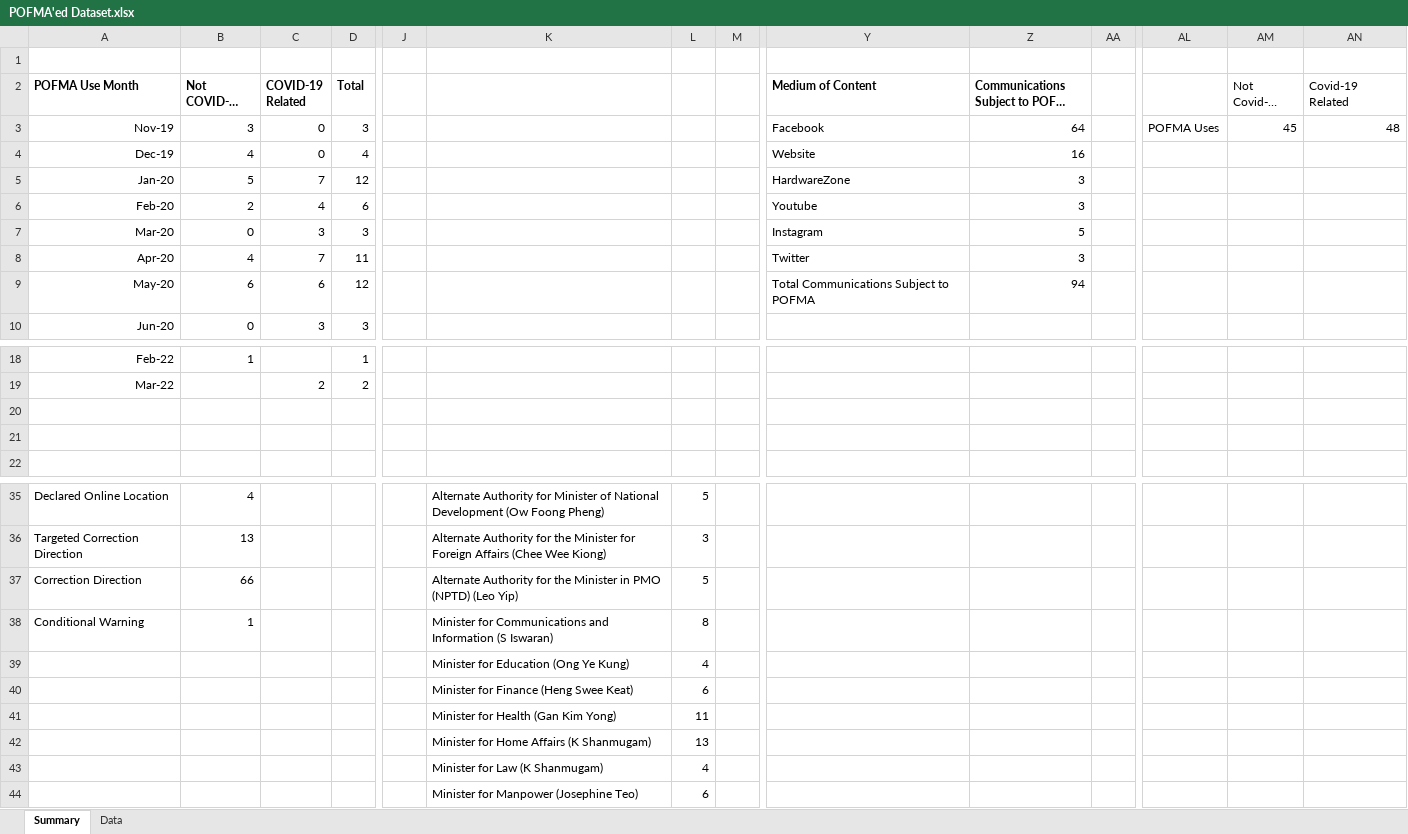
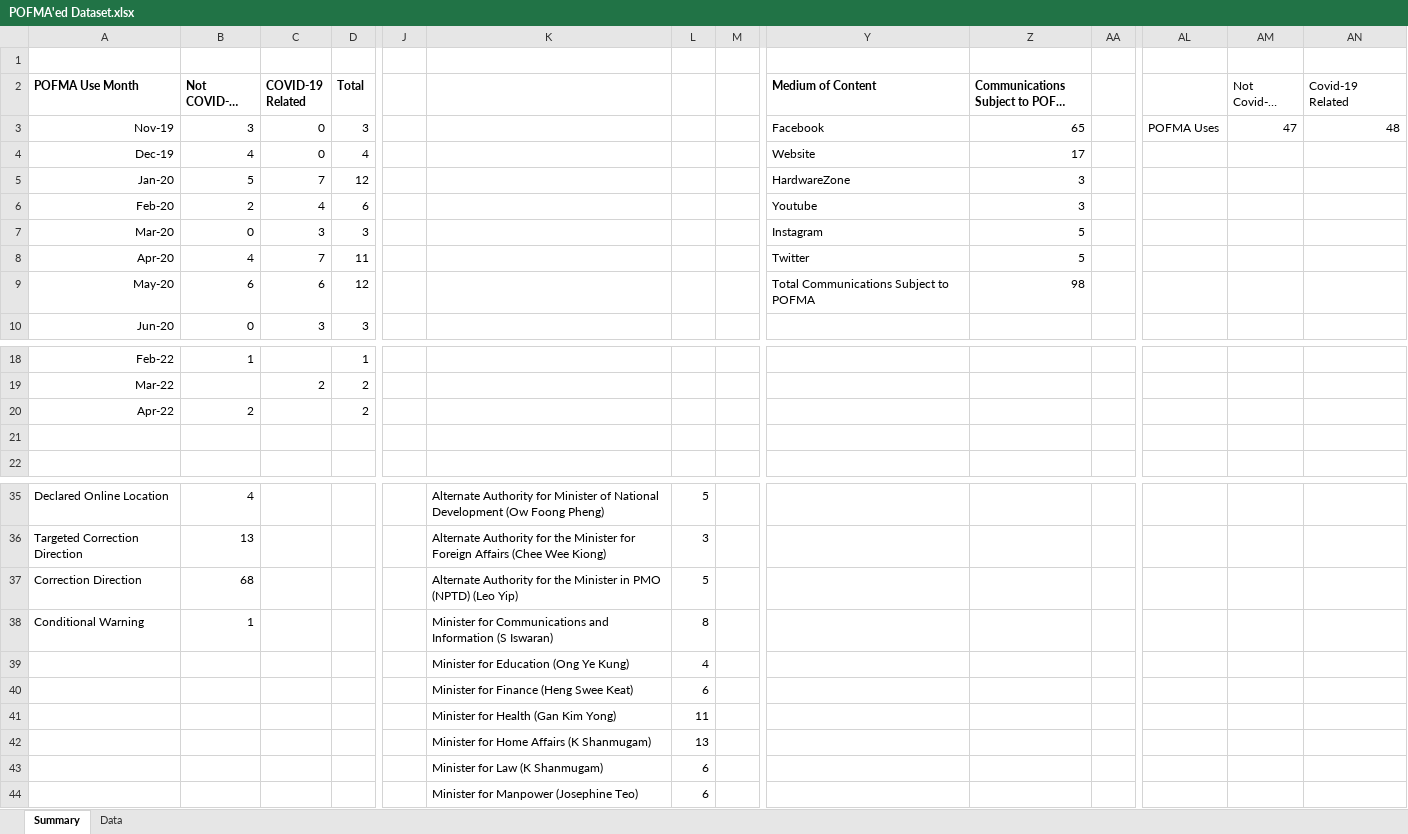
Before and after one commit to flyingkai/POFMAed, an Excel workbook: POFMA'ed Dataset.xlsx, sheet Summary, drawn as a sheet; only a part is shown, gaps mark what is left out; long unchanged cells end in …; values as stored, in another font and other column widths than the file's, no borders; charts and pictures not drawn; rows hold the shown columns only; the diff names each change by its address in the sheet, - before the commit and + after, or states it on an @@ line.

```diff
--- a/POFMA'ed Dataset.xlsx (sheet Summary)
+++ b/POFMA'ed Dataset.xlsx (sheet Summary)
-Z3: 64
+Z3: 65
-AM3 (Not Covid-19 Related): 45
+AM3 (Not Covid-19 Related): 47
-Z4: 16
+Z4: 17
-Z8: 3
+Z8: 5
-Z9: 94
+Z9: 98
-row 20: (empty)
+row 20: Apr-22 | 2 |  | 2
-B37 (Not COVID-19 Related): 66
+B37 (Not COVID-19 Related): 68
-L43: 4
+L43: 6
```
Also changed, not shown: sheet Data, formulas that keep their value, charts or pictures, 1 other file.
